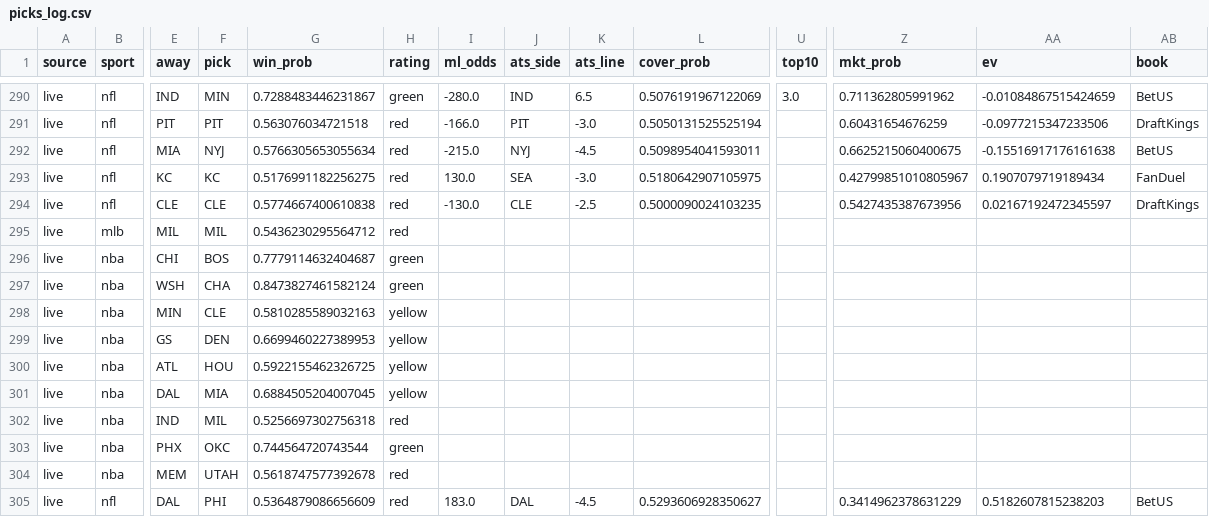
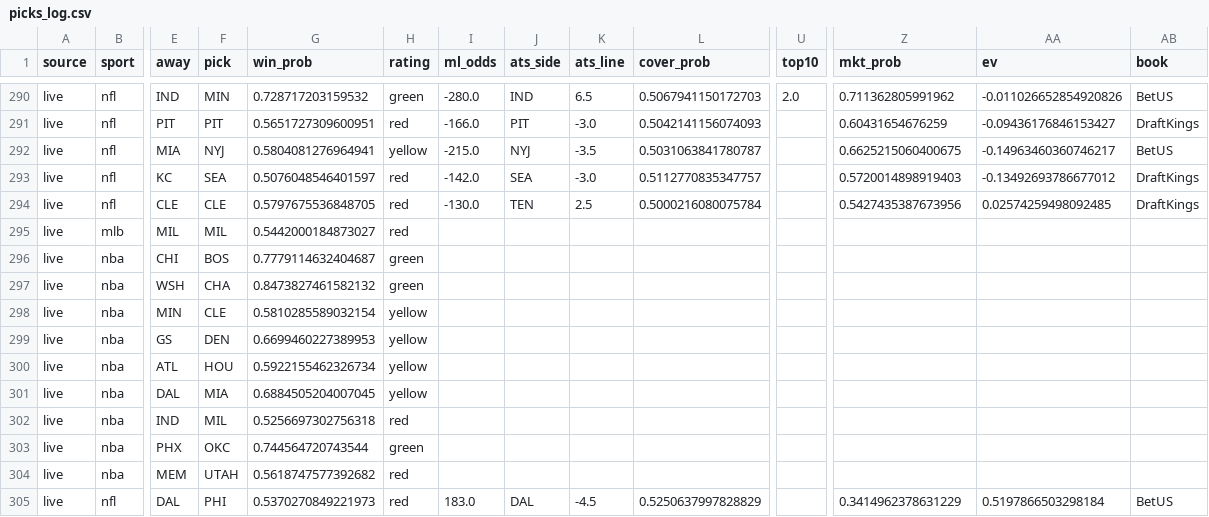
Before and after one commit to mak1017/skiiipicks, a CSV file: picks_log.csv, drawn as a sheet; only a part is shown, gaps mark what is left out; the diff covers the shown part only; the diff names each change by its address in the sheet, - before the commit and + after, or states it on an @@ line.

Commit message:
Update picks log and odds

```diff
--- a/picks_log.csv
+++ b/picks_log.csv
-G290 (win_prob): 0.7288483446231867
+G290 (win_prob): 0.728717203159532
-L290 (cover_prob): 0.5076191967122069
+L290 (cover_prob): 0.5067941150172703
-U290 (top10): 3.0
+U290 (top10): 2.0
-AA290 (ev): -0.01084867515424659
+AA290 (ev): -0.011026652854920826
-G291 (win_prob): 0.563076034721518
+G291 (win_prob): 0.5651727309600951
-L291 (cover_prob): 0.5050131525525194
+L291 (cover_prob): 0.5042141156074093
-AA291 (ev): -0.0977215347233506
+AA291 (ev): -0.09436176846153427
-G292 (win_prob): 0.5766305653055634
+G292 (win_prob): 0.5804081276964941
-H292 (rating): red
+H292 (rating): yellow
-K292 (ats_line): -4.5
+K292 (ats_line): -3.5
-L292 (cover_prob): 0.5098954041593011
+L292 (cover_prob): 0.5031063841780787
-AA292 (ev): -0.15516917176161638
+AA292 (ev): -0.14963460360746217
-F293 (pick): KC
+F293 (pick): SEA
-G293 (win_prob): 0.5176991182256275
+G293 (win_prob): 0.5076048546401597
-I293 (ml_odds): 130.0
+I293 (ml_odds): -142.0
-L293 (cover_prob): 0.5180642907105975
+L293 (cover_prob): 0.5112770835347757
-Z293 (mkt_prob): 0.42799851010805967
+Z293 (mkt_prob): 0.5720014898919403
-AA293 (ev): 0.1907079719189434
+AA293 (ev): -0.13492693786677012
-AB293 (book): FanDuel
+AB293 (book): DraftKings
-G294 (win_prob): 0.5774667400610838
+G294 (win_prob): 0.5797675536848705
-J294 (ats_side): CLE
+J294 (ats_side): TEN
-K294 (ats_line): -2.5
+K294 (ats_line): 2.5
-L294 (cover_prob): 0.5000090024103235
+L294 (cover_prob): 0.5000216080075784
-AA294 (ev): 0.02167192472345597
+AA294 (ev): 0.02574259498092485
-G295 (win_prob): 0.5436230295564712
+G295 (win_prob): 0.5442000184873027
-G297 (win_prob): 0.8473827461582124
+G297 (win_prob): 0.8473827461582132
-G298 (win_prob): 0.5810285589032163
+G298 (win_prob): 0.5810285589032154
-G300 (win_prob): 0.5922155462326725
+G300 (win_prob): 0.5922155462326734
-G304 (win_prob): 0.5618747577392678
+G304 (win_prob): 0.5618747577392682
-G305 (win_prob): 0.5364879086656609
+G305 (win_prob): 0.5370270849221973
-L305 (cover_prob): 0.5293606928350627
+L305 (cover_prob): 0.5250637997828829
-AA305 (ev): 0.5182607815238203
+AA305 (ev): 0.5197866503298184
```
Also changed, not shown: 97 edited cells elsewhere in this file.
